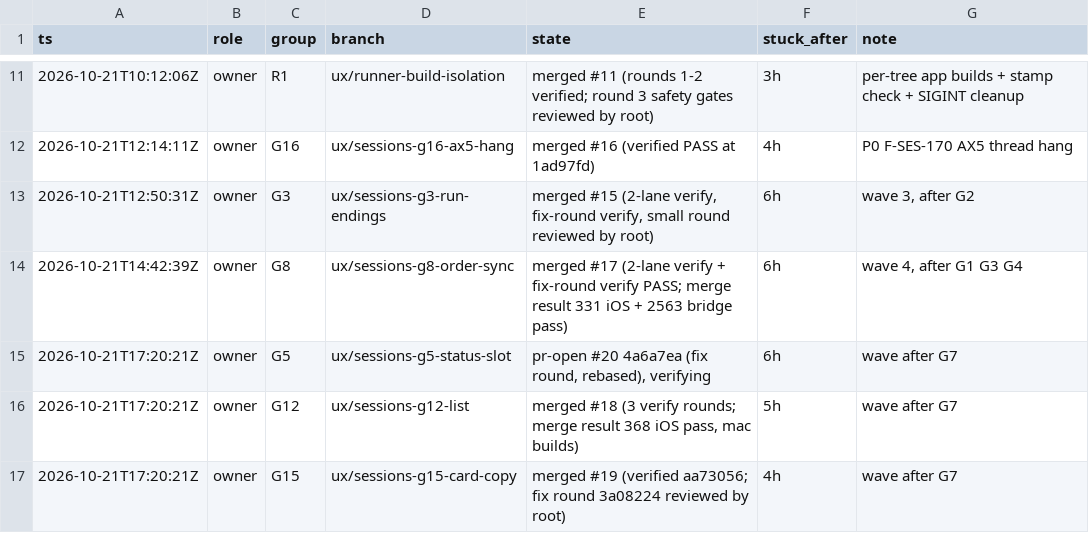
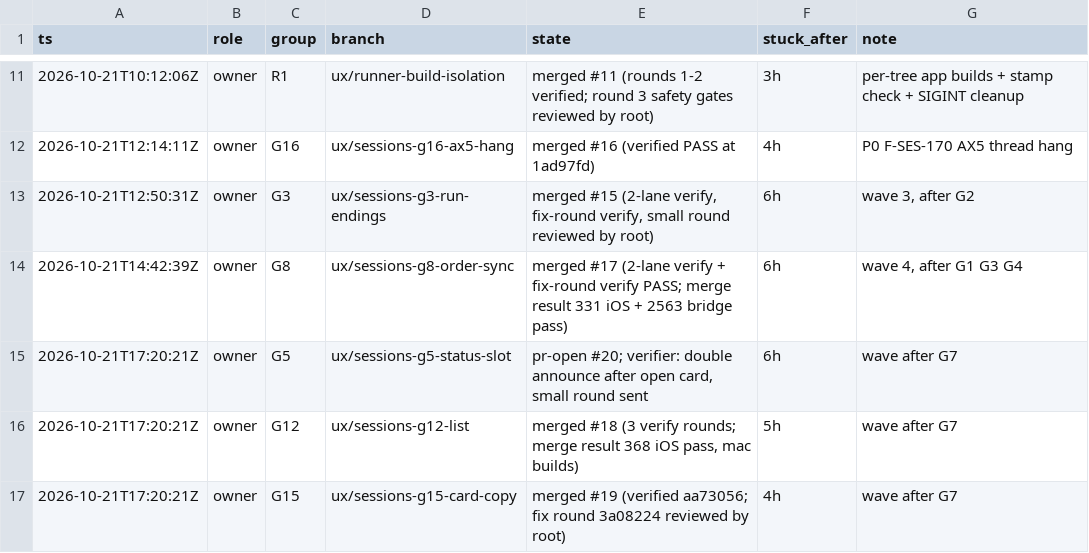
Before and after one commit to IamP5/claudio-bot, a TSV file: docs/ux-program/agents.tsv, drawn as a sheet; only a part is shown, gaps mark what is left out.

```diff
--- a/docs/ux-program/agents.tsv
+++ b/docs/ux-program/agents.tsv
@@ -14,3 +14,3 @@ ts	role	group	branch	state	stuck_after	note
 2026-10-21T14:42:39Z	owner	G8	ux/sessions-g8-order-sync	merged #17 (2-lane verify + fix-round verify PASS; merge result 331 iOS + 2563 bridge pass)	6h	wave 4, after G1 G3 G4
-2026-10-21T17:20:21Z	owner	G5	ux/sessions-g5-status-slot	pr-open #20 4a6a7ea (fix round, rebased), verifying	6h	wave after G7
+2026-10-21T17:20:21Z	owner	G5	ux/sessions-g5-status-slot	pr-open #20; verifier: double announce after open card, small round sent	6h	wave after G7
 2026-10-21T17:20:21Z	owner	G12	ux/sessions-g12-list	merged #18 (3 verify rounds; merge result 368 iOS pass, mac builds)	5h	wave after G7
```
Also changed, not shown: docs/ux-program/decisions.tsv.
